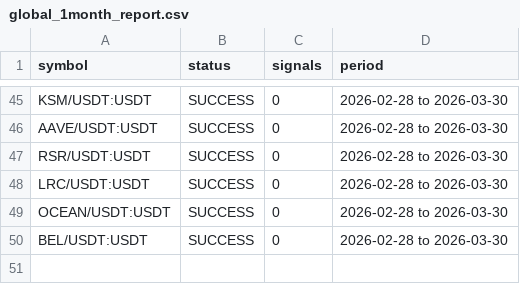
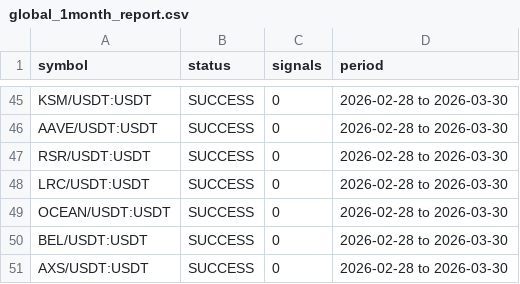
Before and after one commit to marikuuu/pump-bot-kai, a CSV file: global_1month_report.csv, drawn as a sheet; only a part is shown, gaps mark what is left out.

Commit message:
Add completion notification to global validator

```diff
--- a/global_1month_report.csv
+++ b/global_1month_report.csv
@@ -50 +50,2 @@ OCEAN/USDT:USDT,SUCCESS,0,2026-02-28 to 2026-03-30
 BEL/USDT:USDT,SUCCESS,0,2026-02-28 to 2026-03-30
+AXS/USDT:USDT,SUCCESS,0,2026-02-28 to 2026-03-30
```
Also changed, not shown: 1 other file.
